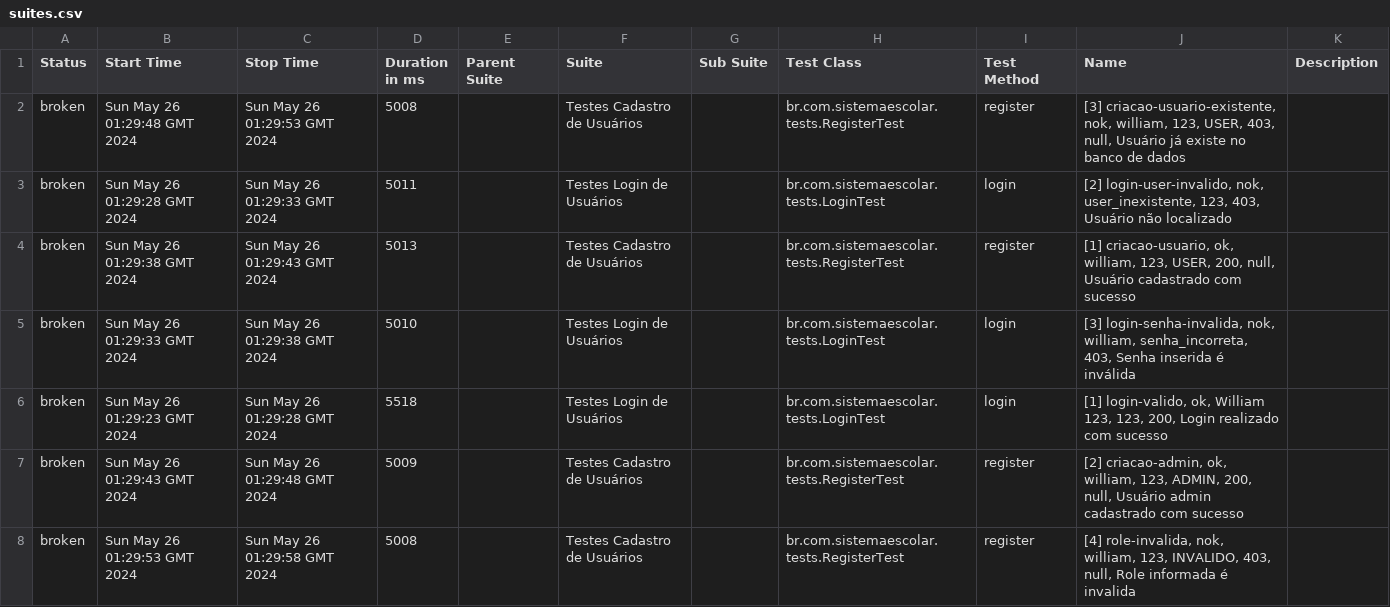
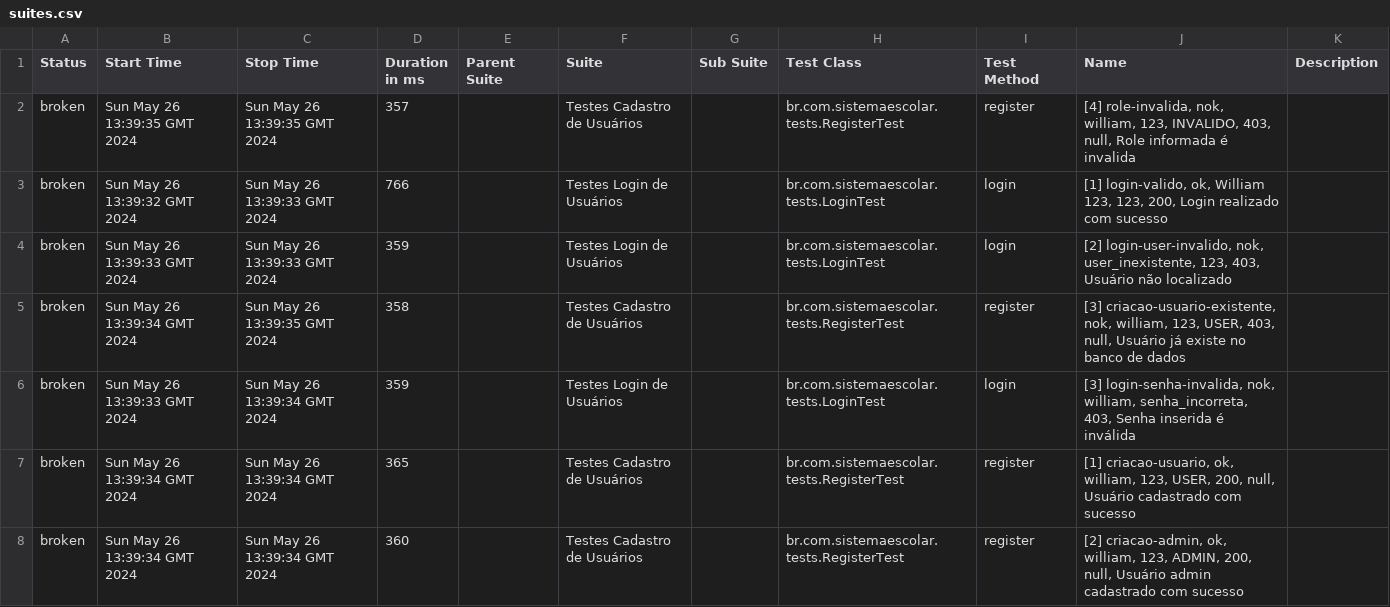
Before and after one commit to williambreda/sistema-escolar, a CSV file: 12/data/suites.csv, drawn as a sheet.

```diff
--- a/12/data/suites.csv
+++ b/12/data/suites.csv
@@ -1,8 +1,8 @@
 "Status","Start Time","Stop Time","Duration in ms","Parent Suite","Suite","Sub Suite","Test Class","Test Method","Name","Description"
-"broken","Sun May 26 01:29:48 GMT 2024","Sun May 26 01:29:53 GMT 2024","5008","","Testes Cadastro de Usuários","","br.com.sistemaescolar.tests.RegisterTest","register","[3] criacao-usuario-existente, nok, william, 123, USER, 403, null, Usuário já existe no banco de dados",""
-"broken","Sun May 26 01:29:28 GMT 2024","Sun May 26 01:29:33 GMT 2024","5011","","Testes Login de Usuários","","br.com.sistemaescolar.tests.LoginTest","login","[2] login-user-invalido, nok, user_inexistente, 123, 403, Usuário não localizado",""
-"broken","Sun May 26 01:29:38 GMT 2024","Sun May 26 01:29:43 GMT 2024","5013","","Testes Cadastro de Usuários","","br.com.sistemaescolar.tests.RegisterTest","register","[1] criacao-usuario, ok, william, 123, USER, 200, null, Usuário cadastrado com sucesso",""
-"broken","Sun May 26 01:29:33 GMT 2024","Sun May 26 01:29:38 GMT 2024","5010","","Testes Login de Usuários","","br.com.sistemaescolar.tests.LoginTest","login","[3] login-senha-invalida, nok, william, senha_incorreta, 403, Senha inserida é inválida",""
-"broken","Sun May 26 01:29:23 GMT 2024","Sun May 26 01:29:28 GMT 2024","5518","","Testes Login de Usuários","","br.com.sistemaescolar.tests.LoginTest","login","[1] login-valido, ok, William 123, 123, 200, Login realizado com sucesso",""
-"broken","Sun May 26 01:29:43 GMT 2024","Sun May 26 01:29:48 GMT 2024","5009","","Testes Cadastro de Usuários","","br.com.sistemaescolar.tests.RegisterTest","register","[2] criacao-admin, ok, william, 123, ADMIN, 200, null, Usuário admin cadastrado com sucesso",""
-"broken","Sun May 26 01:29:53 GMT 2024","Sun May 26 01:29:58 GMT 2024","5008","","Testes Cadastro de Usuários","","br.com.sistemaescolar.tests.RegisterTest","register","[4] role-invalida, nok, william, 123, INVALIDO, 403, null, Role informada é invalida",""
+"broken","Sun May 26 13:39:35 GMT 2024","Sun May 26 13:39:35 GMT 2024","357","","Testes Cadastro de Usuários","","br.com.sistemaescolar.tests.RegisterTest","register","[4] role-invalida, nok, william, 123, INVALIDO, 403, null, Role informada é invalida",""
+"broken","Sun May 26 13:39:32 GMT 2024","Sun May 26 13:39:33 GMT 2024","766","","Testes Login de Usuários","","br.com.sistemaescolar.tests.LoginTest","login","[1] login-valido, ok, William 123, 123, 200, Login realizado com sucesso",""
+"broken","Sun May 26 13:39:33 GMT 2024","Sun May 26 13:39:33 GMT 2024","359","","Testes Login de Usuários","","br.com.sistemaescolar.tests.LoginTest","login","[2] login-user-invalido, nok, user_inexistente, 123, 403, Usuário não localizado",""
+"broken","Sun May 26 13:39:34 GMT 2024","Sun May 26 13:39:35 GMT 2024","358","","Testes Cadastro de Usuários","","br.com.sistemaescolar.tests.RegisterTest","register","[3] criacao-usuario-existente, nok, william, 123, USER, 403, null, Usuário já existe no banco de dados",""
+"broken","Sun May 26 13:39:33 GMT 2024","Sun May 26 13:39:34 GMT 2024","359","","Testes Login de Usuários","","br.com.sistemaescolar.tests.LoginTest","login","[3] login-senha-invalida, nok, william, senha_incorreta, 403, Senha inserida é inválida",""
+"broken","Sun May 26 13:39:34 GMT 2024","Sun May 26 13:39:34 GMT 2024","365","","Testes Cadastro de Usuários","","br.com.sistemaescolar.tests.RegisterTest","register","[1] criacao-usuario, ok, william, 123, USER, 200, null, Usuário cadastrado com sucesso",""
+"broken","Sun May 26 13:39:34 GMT 2024","Sun May 26 13:39:34 GMT 2024","360","","Testes Cadastro de Usuários","","br.com.sistemaescolar.tests.RegisterTest","register","[2] criacao-admin, ok, william, 123, ADMIN, 200, null, Usuário admin cadastrado com sucesso",""
```
Also changed, not shown: 36 other files.
